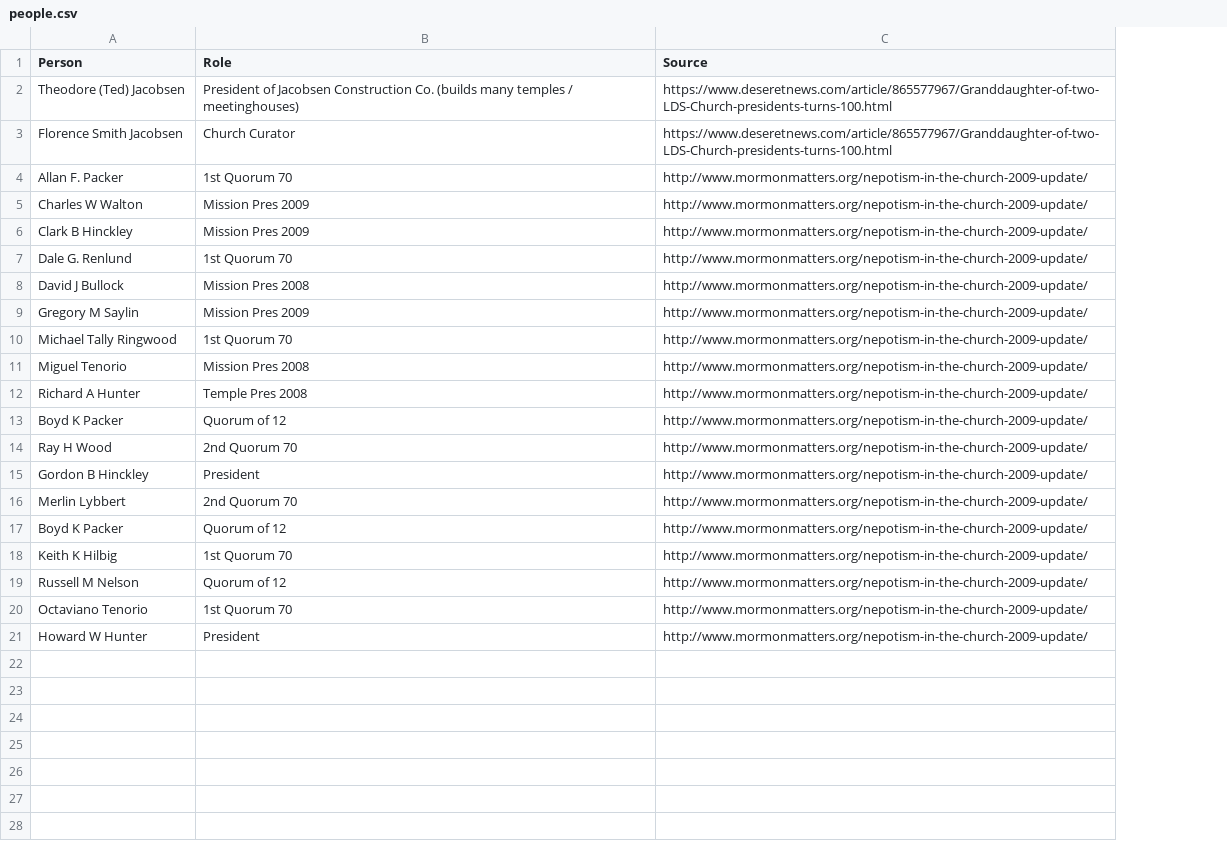
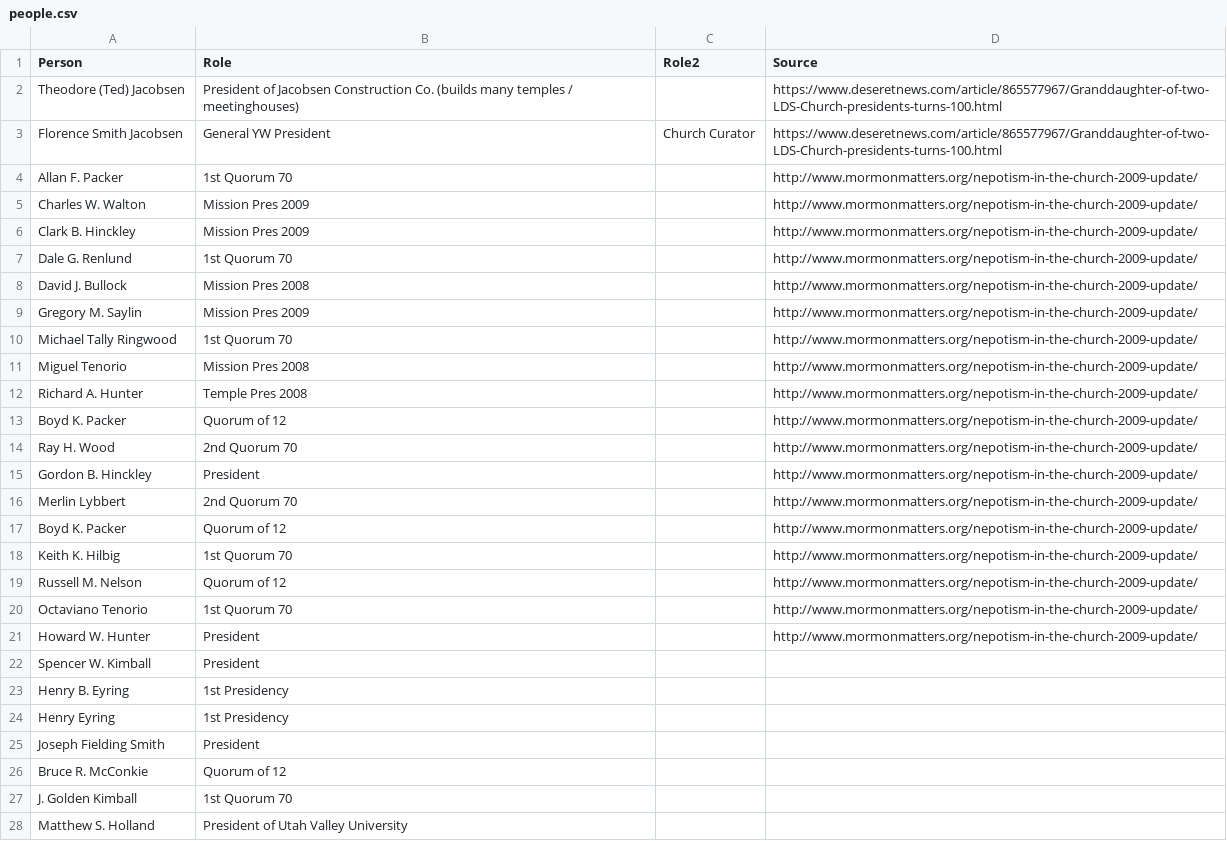
Before and after one commit to matthewkimber/lds-coi, a CSV file: people.csv, drawn as a sheet; only a part is shown; the diff covers the shown part only; the diff names each change by its address in the sheet, - before the commit and + after, or states it on an @@ line.

Commit message:
Add second column for additional roles, more data

```diff
--- a/people.csv
+++ b/people.csv
+column C (Role2), row 3: Church Curator
-B3 (Role): Church Curator
+B3 (Role): General YW President
-A5 (Person): Charles W Walton
+A5 (Person): Charles W. Walton
-A6 (Person): Clark B Hinckley
+A6 (Person): Clark B. Hinckley
-A8 (Person): David J Bullock
+A8 (Person): David J. Bullock
-A9 (Person): Gregory M Saylin
+A9 (Person): Gregory M. Saylin
-A12 (Person): Richard A Hunter
+A12 (Person): Richard A. Hunter
-A13 (Person): Boyd K Packer
+A13 (Person): Boyd K. Packer
-A14 (Person): Ray H Wood
+A14 (Person): Ray H. Wood
-A15 (Person): Gordon B Hinckley
+A15 (Person): Gordon B. Hinckley
-A17 (Person): Boyd K Packer
+A17 (Person): Boyd K. Packer
-A18 (Person): Keith K Hilbig
+A18 (Person): Keith K. Hilbig
-A19 (Person): Russell M Nelson
+A19 (Person): Russell M. Nelson
-A21 (Person): Howard W Hunter
+A21 (Person): Howard W. Hunter
+row 22: Spencer W. Kimball | President
+row 23: Henry B. Eyring | 1st Presidency
+row 24: Henry Eyring | 1st Presidency
+row 25: Joseph Fielding Smith | President
+row 26: Bruce R. McConkie | Quorum of 12
+row 27: J. Golden Kimball | 1st Quorum 70
+row 28: Matthew S. Holland | President of Utah Valley University
```
Also changed, not shown: 3 added rows elsewhere in this file, relationships.csv.
